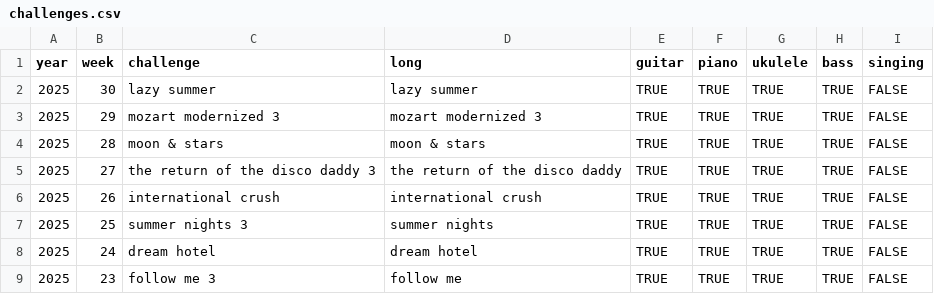
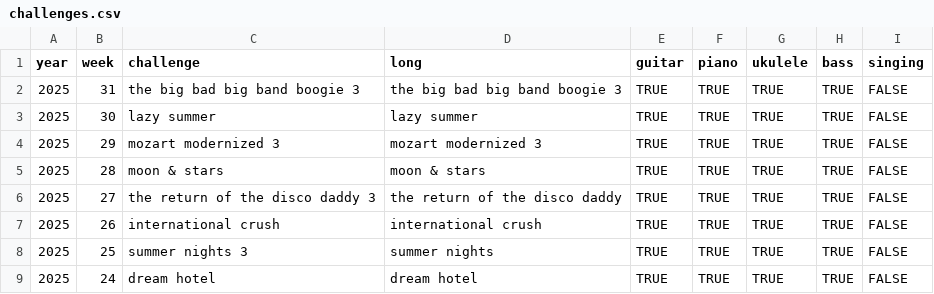
Before and after one commit to zeljkofilipin/yousician, a CSV file: challenges.csv, drawn as a sheet; only a part is shown; the shorter side is filled out with more unchanged rows; the diff names each change by its address in the sheet, - before the commit and + after, or states it on an @@ line.

```diff
--- a/challenges.csv
+++ b/challenges.csv
+row 2: 2025 | 31 | the big bad big band boogie 3 | the big bad big band boogie 3 | TRUE | TRUE | TRUE | TRUE | FALSE
```
Also changed, not shown: yousician.csv, 1 other file.
